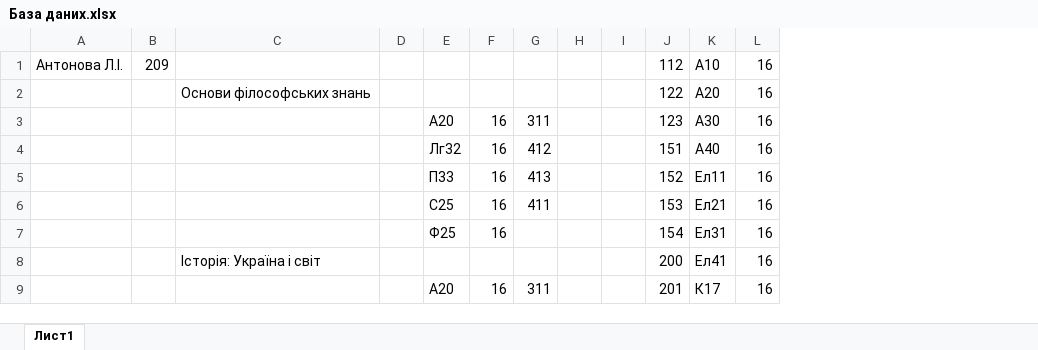
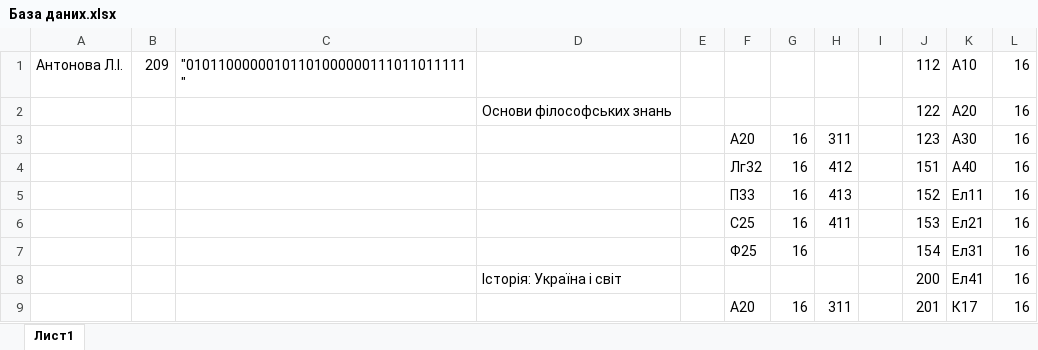
Before and after one commit to DeNice-r/SCP, an Excel workbook: Schedule Calculator Pro/bin/Debug/База даних.xlsx, sheet Лист1, drawn as a sheet; only a part is shown; values as stored, in another font and other column widths than the file's, no borders; removed rows and columns are numbered as before the commit, all else as after; the diff names each change by its address in the sheet, - before the commit and + after, or states it on an @@ line.

```diff
--- a/Schedule Calculator Pro/bin/Debug/База даних.xlsx (sheet Лист1)
+++ b/Schedule Calculator Pro/bin/Debug/База даних.xlsx (sheet Лист1)
+column C, row 1: "01011000000101101000000111011011111"
-column H, empty
```
Also changed, not shown: 6 other files.
